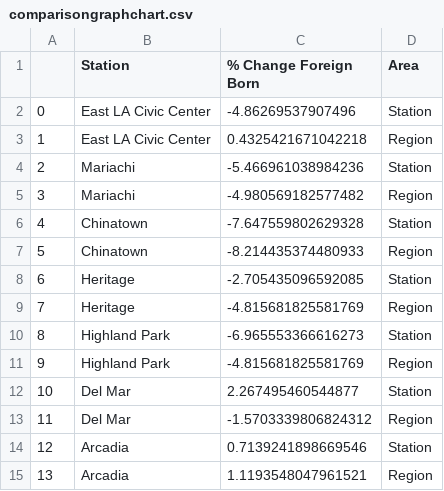
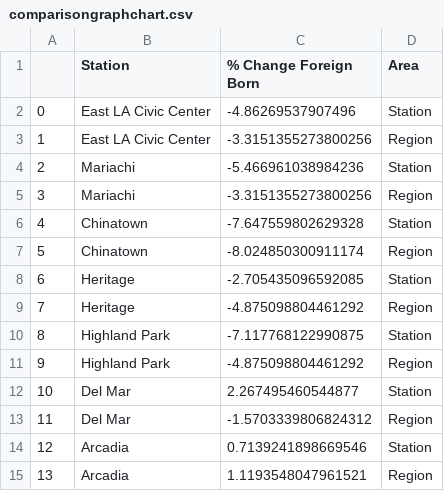
Before and after one commit to erikfelix/group_project, a CSV file: comparisongraphchart.csv, drawn as a sheet.

```diff
--- a/comparisongraphchart.csv
+++ b/comparisongraphchart.csv
@@ -2,11 +2,11 @@
 0,East LA Civic Center,-4.86269537907496,Station
-1,East LA Civic Center,0.4325421671042218,Region
+1,East LA Civic Center,-3.3151355273800256,Region
 2,Mariachi,-5.466961038984236,Station
-3,Mariachi,-4.980569182577482,Region
+3,Mariachi,-3.3151355273800256,Region
 4,Chinatown,-7.647559802629328,Station
-5,Chinatown,-8.214435374480933,Region
+5,Chinatown,-8.024850300911174,Region
 6,Heritage,-2.705435096592085,Station
-7,Heritage,-4.815681825581769,Region
-8,Highland Park,-6.965553366616273,Station
-9,Highland Park,-4.815681825581769,Region
+7,Heritage,-4.875098804461292,Region
+8,Highland Park,-7.117768122990875,Station
+9,Highland Park,-4.875098804461292,Region
 10,Del Mar,2.267495460544877,Station
```
Also changed, not shown: 14 other files.
